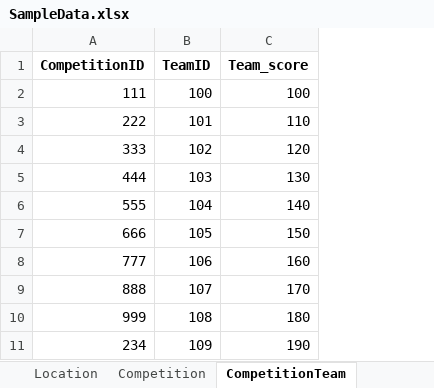
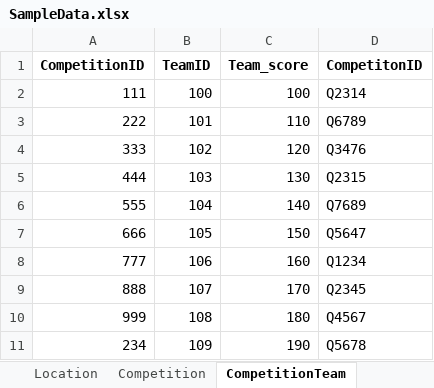
Before and after one commit to Rajeshwari-Rudra/GDP1, an Excel workbook: SampleData.xlsx, sheet CompetitionTeam, drawn as a sheet; values as stored, in another font and other column widths than the file's, no borders; the diff names each change by its address in the sheet, - before the commit and + after, or states it on an @@ line.

```diff
--- a/SampleData.xlsx (sheet CompetitionTeam)
+++ b/SampleData.xlsx (sheet CompetitionTeam)
+column D (CompetitonID), rows 2-11: Q2314 | Q6789 | Q3476 | Q2315 | Q7689 | Q5647 | Q1234 | Q2345 | Q4567 | Q5678
```
Also changed, not shown: sheet Location, sheet LocationQuest, sheet Quest, sheet Competition, sheet Team.
